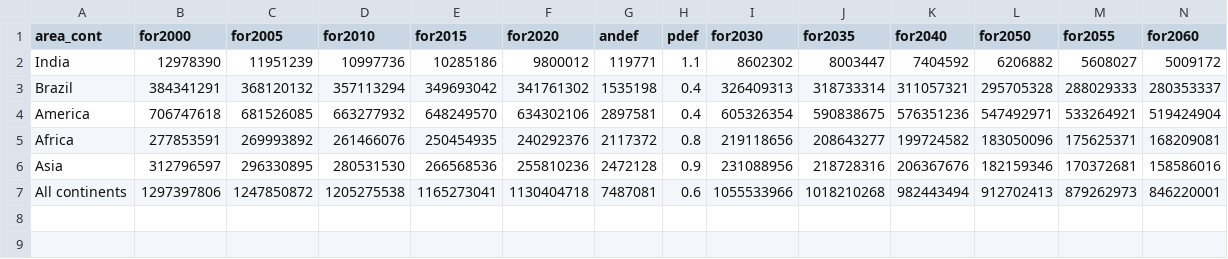
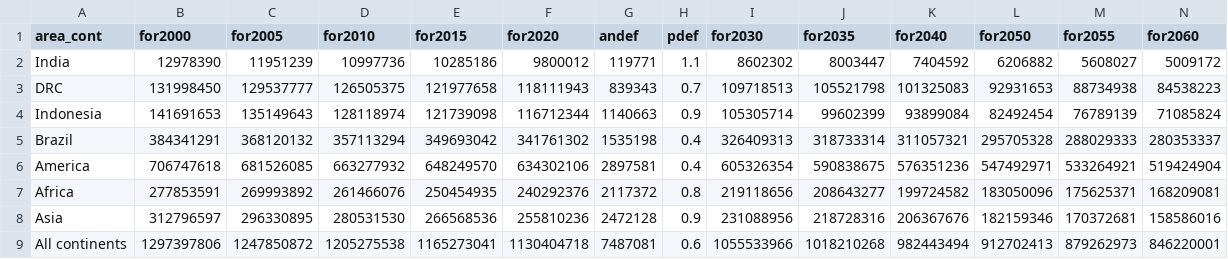
Before and after one commit to ghislainv/forestatrisk-tropics, a CSV file: Manuscript/Supplementary_Materials/tables/fcc_hist_region.csv, drawn as a sheet; only a part is shown; rows hold the shown columns only; the diff names each change by its address in the sheet, - before the commit and + after, or states it on an @@ line.

Commit message:
Add tables to Article

```diff
--- a/Manuscript/Supplementary_Materials/tables/fcc_hist_region.csv
+++ b/Manuscript/Supplementary_Materials/tables/fcc_hist_region.csv
+row 3: DRC | 131998450 | 129537777 | 126505375 | 121977658 | 118111943 | 839343 | 0.7 | 109718513 | 105521798 | 101325083 | 92931653 | 88734938 | 84538223
+row 4: Indonesia | 141691653 | 135149643 | 128118974 | 121739098 | 116712344 | 1140663 | 0.9 | 105305714 | 99602399 | 93899084 | 82492454 | 76789139 | 71085824
```
Also changed, not shown: Manuscript/Supplementary_Materials/tables/fcc_proj_region.csv, 10 other files.
